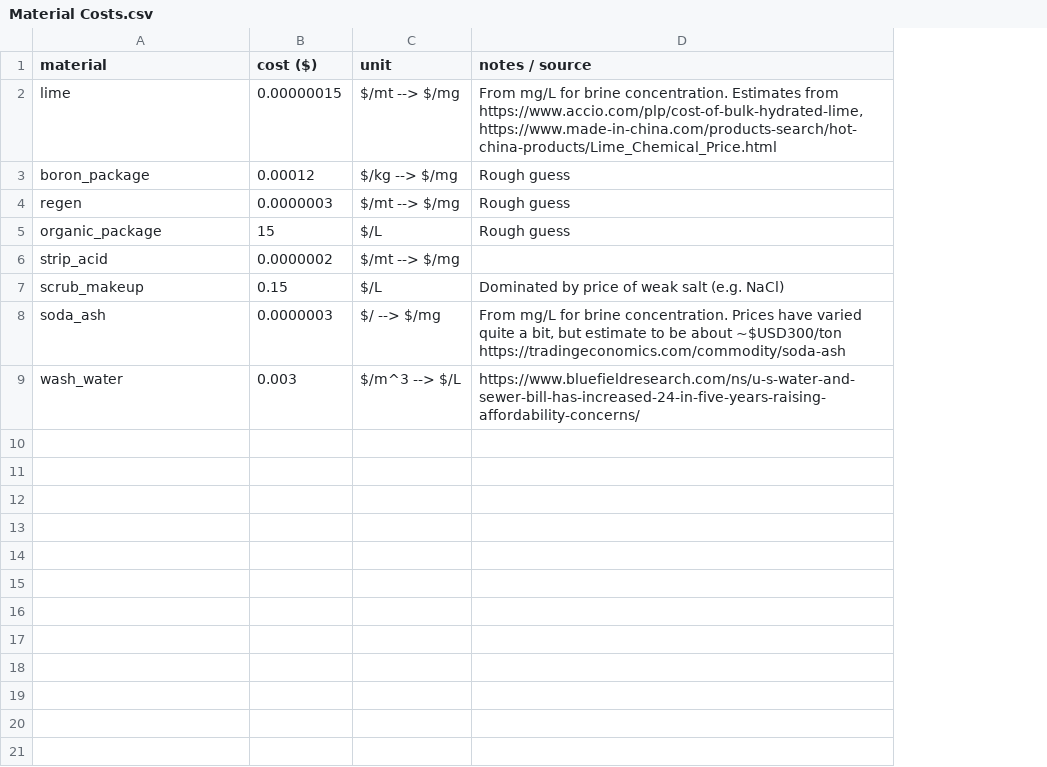
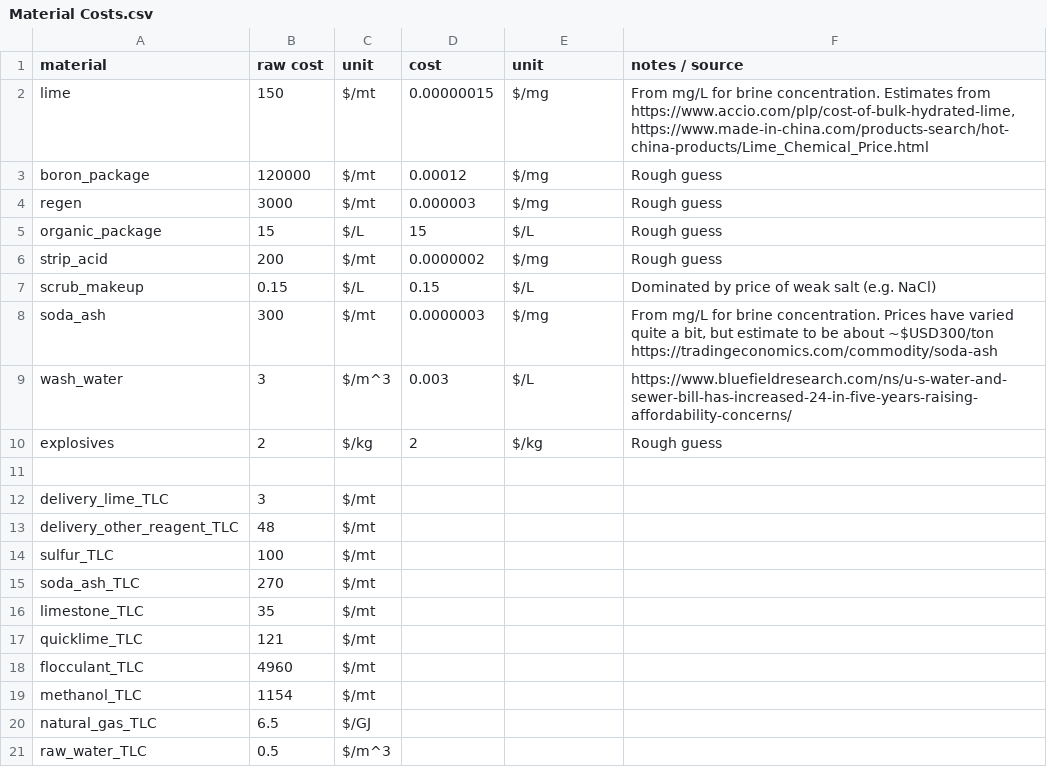
Before and after one commit to acheng98/Lithium-Interventions, a CSV file: Processing Models/data/Material Costs.csv, drawn as a sheet; addresses are those after the commit; the diff names each change by its address in the sheet, - before the commit and + after, or states it on an @@ line.

```diff
--- a/Processing Models/data/Material Costs.csv
+++ b/Processing Models/data/Material Costs.csv
+column B (raw cost), rows 2-9: 150 | 120000 | 3000 | 15 | 200 | 0.15 | 300 | 3
+column C (unit), rows 2-9: $/mt | $/mt | $/mt | $/L | $/mt | $/L | $/mt | $/m^3
-D1: cost ($)
+D1: cost
-E2 (unit): $/mt --> $/mg
+E2 (unit): $/mg
-E3 (unit): $/kg --> $/mg
+E3 (unit): $/mg
-D4 (cost): 0.0000003
+D4 (cost): 0.000003
-E4 (unit): $/mt --> $/mg
+E4 (unit): $/mg
-E6 (unit): $/mt --> $/mg
+E6 (unit): $/mg
-F6 (notes / source): (empty)
+F6 (notes / source): Rough guess
-E8 (unit): $/ --> $/mg
+E8 (unit): $/mg
-E9 (unit): $/m^3 --> $/L
+E9 (unit): $/L
+row 10: explosives | 2 | $/kg | 2 | $/kg | Rough guess
+row 11: (empty)
+row 12: delivery_lime_TLC | 3 | $/mt
+row 13: delivery_other_reagent_TLC | 48 | $/mt
+row 14: sulfur_TLC | 100 | $/mt
+row 15: soda_ash_TLC | 270 | $/mt
+row 16: limestone_TLC | 35 | $/mt
+row 17: quicklime_TLC | 121 | $/mt
+row 18: flocculant_TLC | 4960 | $/mt
+row 19: methanol_TLC | 1154 | $/mt
+row 20: natural_gas_TLC | 6.5 | $/GJ
+row 21: raw_water_TLC | 0.5 | $/m^3
```
Also changed, not shown: Processing Models/data/Brine-Evaporation.csv, Processing Models/data/Brine-Solvent Extraction-Boron.csv, 11 other files.
